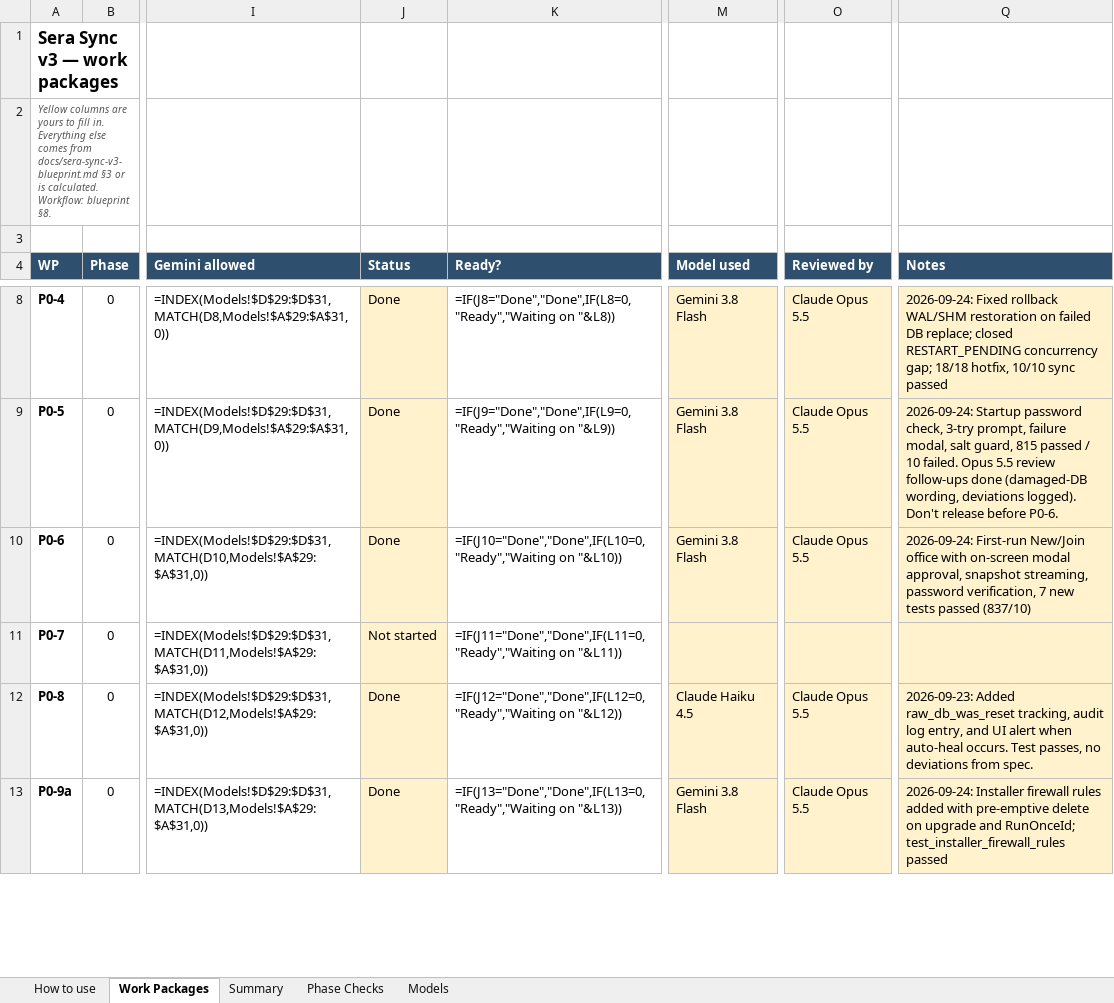
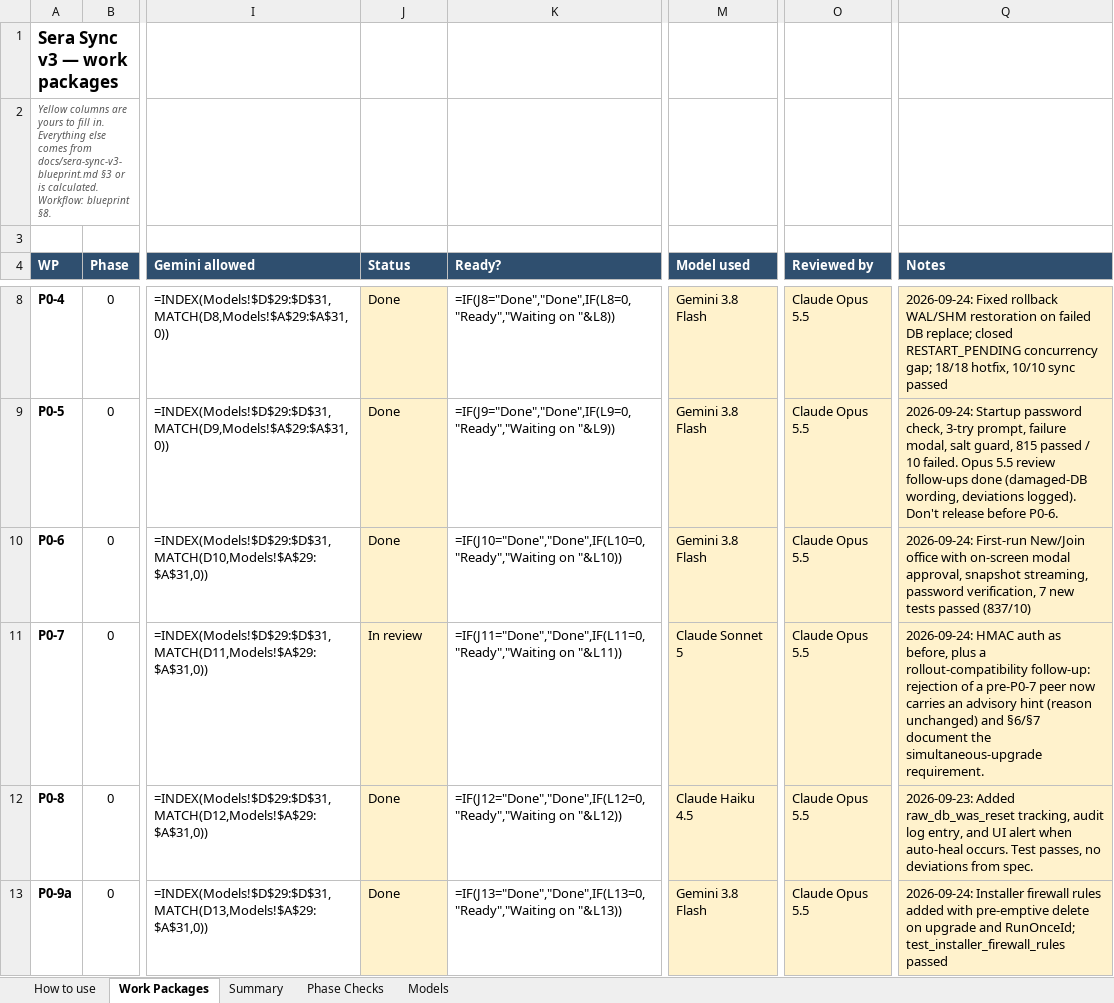
Before and after one commit to NexCardel/Project_Sera, an Excel workbook: docs/sera-sync-v3-agents.xlsx, sheet Work Packages, drawn as a sheet; only a part is shown, gaps mark what is left out; values as stored, in another font and other column widths than the file's, no borders; formulas without a stored value are shown as written; conditional formats not drawn; the diff names each change by its address in the sheet, - before the commit and + after, or states it on an @@ line.

```diff
--- a/docs/sera-sync-v3-agents.xlsx (sheet Work Packages)
+++ b/docs/sera-sync-v3-agents.xlsx (sheet Work Packages)
-J11 (Status): Not started
+J11 (Status): In review
-M11 (Model used): (empty)
+M11 (Model used): Claude Sonnet 5
-O11 (Reviewed by): (empty)
+O11 (Reviewed by): Claude Opus 5.5
-Q11 (Notes): (empty)
+Q11 (Notes): 2026-09-24: HMAC auth as before, plus a rollout-compatibility follow-up: rejection of a pre-P0-7 peer now carries an advisory hint (reason unchanged) and §6/§7 document the simultaneous-upgrade requirement.
```
Also changed, not shown: 4 other files.
